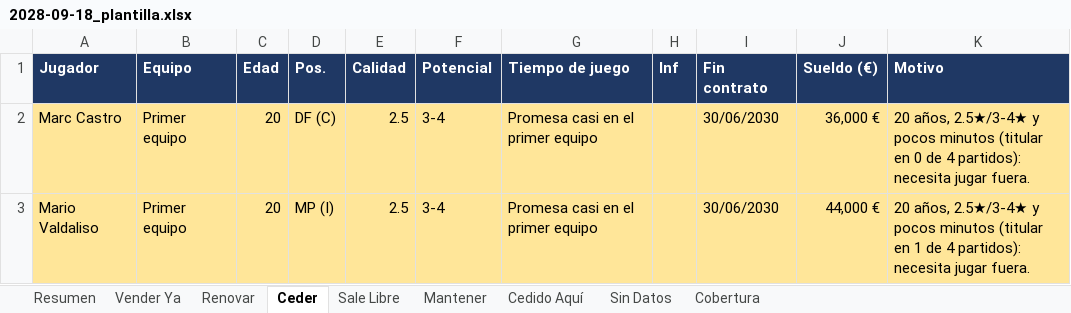
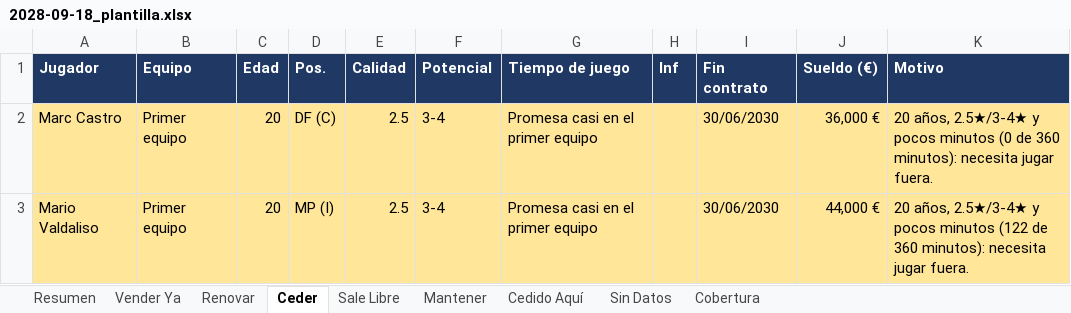
Before and after one commit to Antoniocapi/Antoniocapi, an Excel workbook: informes/2028-09-18_plantilla.xlsx, sheet Ceder, drawn as a sheet; values as stored, in another font and other column widths than the file's, no borders; the diff names each change by its address in the sheet, - before the commit and + after, or states it on an @@ line.

```diff
--- a/informes/2028-09-18_plantilla.xlsx (sheet Ceder)
+++ b/informes/2028-09-18_plantilla.xlsx (sheet Ceder)
-K2 (Motivo): …pocos minutos (titular en 0 de 4 partidos): necesita jugar…
+K2 (Motivo): …pocos minutos (0 de 360 minutos): necesita jugar…
-K3 (Motivo): …pocos minutos (titular en 1 de 4 partidos): necesita jugar…
+K3 (Motivo): …pocos minutos (122 de 360 minutos): necesita jugar…
```
Also changed, not shown: sheet Resumen, informes/2028-09-17_partidos.xlsx, informes/2028-09-18_cantera.xlsx, 22 other files.
